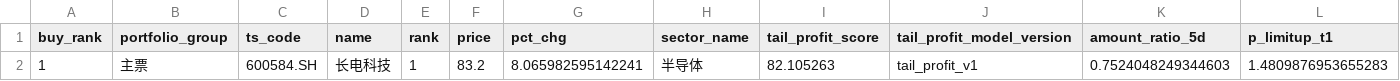
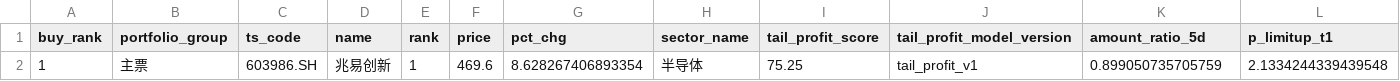
Before and after one commit to njedu2023-prog/WP, a CSV file: outputs/csv/wp_buy_plan.csv, drawn as a sheet; only a part is shown; removed rows and columns are numbered as before the commit, all else as after; rows hold the shown columns only; the diff names each change by its address in the sheet, - before the commit and + after, or states it on an @@ line.

```diff
--- a/outputs/csv/wp_buy_plan.csv
+++ b/outputs/csv/wp_buy_plan.csv
-row 2: 1 | 主票 | 600584.SH | 长电科技 | 1 | 83.2 | 8.065982595142241 | 半导体 | 82.105263 | tail_profit_v1 | 0.7524048249344603 | 1.4809876953655283
+row 2: 1 | 主票 | 603986.SH | 兆易创新 | 1 | 469.6 | 8.628267406893354 | 半导体 | 75.25 | tail_profit_v1 | 0.899050735705759 | 2.1334244339439548
```
Also changed, not shown: data/direct/latest/wp_market_regime_input.csv, outputs/csv/wp_full_rank.csv, 19 other files.
